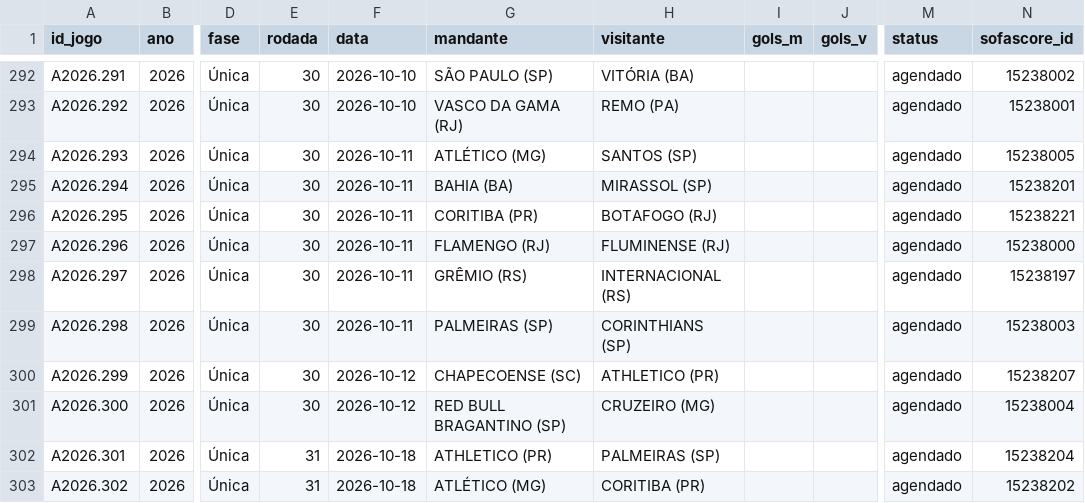
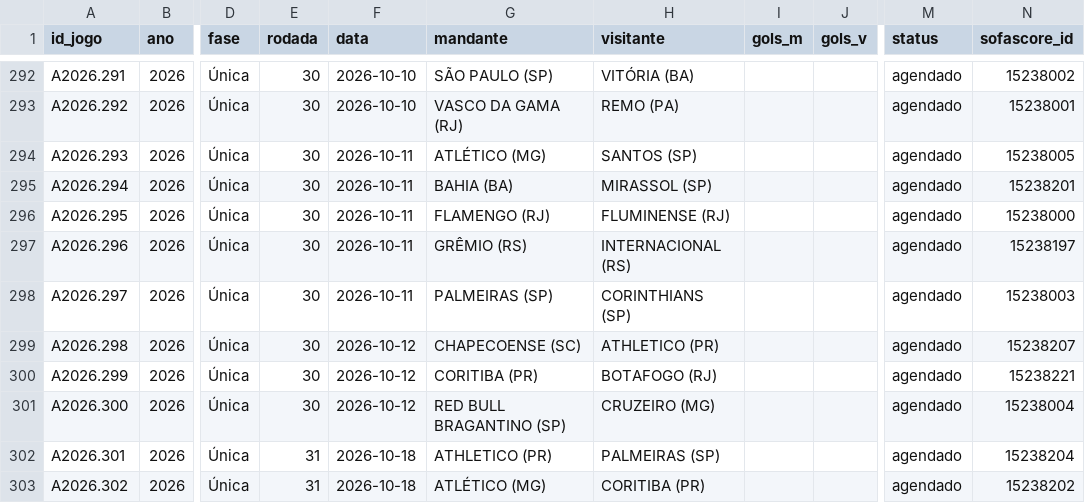
Before and after one commit to pedropereiraq/bi-brasileirao, a CSV file: dados/corrente/jogos_A2026.csv, drawn as a sheet; only a part is shown, gaps mark what is left out; the diff names each change by its address in the sheet, - before the commit and + after, or states it on an @@ line.

```diff
--- a/dados/corrente/jogos_A2026.csv
+++ b/dados/corrente/jogos_A2026.csv
-G296 (mandante): CORITIBA (PR)
+G296 (mandante): FLAMENGO (RJ)
-H296 (visitante): BOTAFOGO (RJ)
+H296 (visitante): FLUMINENSE (RJ)
-N296 (sofascore_id): 15238221
+N296 (sofascore_id): 15238000
-G297 (mandante): FLAMENGO (RJ)
+G297 (mandante): GRÊMIO (RS)
-H297 (visitante): FLUMINENSE (RJ)
+H297 (visitante): INTERNACIONAL (RS)
-N297 (sofascore_id): 15238000
+N297 (sofascore_id): 15238197
-G298 (mandante): GRÊMIO (RS)
+G298 (mandante): PALMEIRAS (SP)
-H298 (visitante): INTERNACIONAL (RS)
+H298 (visitante): CORINTHIANS (SP)
-N298 (sofascore_id): 15238197
+N298 (sofascore_id): 15238003
-F299 (data): 2026-10-11
+F299 (data): 2026-10-12
-G299 (mandante): PALMEIRAS (SP)
+G299 (mandante): CHAPECOENSE (SC)
-H299 (visitante): CORINTHIANS (SP)
+H299 (visitante): ATHLETICO (PR)
-N299 (sofascore_id): 15238003
+N299 (sofascore_id): 15238207
-G300 (mandante): CHAPECOENSE (SC)
+G300 (mandante): CORITIBA (PR)
-H300 (visitante): ATHLETICO (PR)
+H300 (visitante): BOTAFOGO (RJ)
-N300 (sofascore_id): 15238207
+N300 (sofascore_id): 15238221
```
Also changed, not shown: dados/corrente/jogos_B2026.csv, 5 other files.
